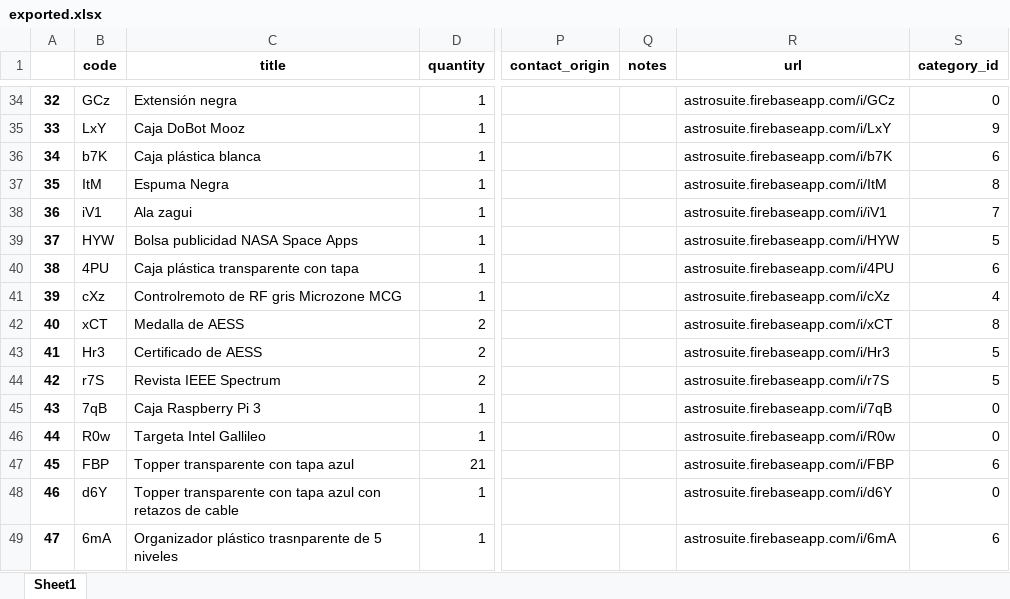
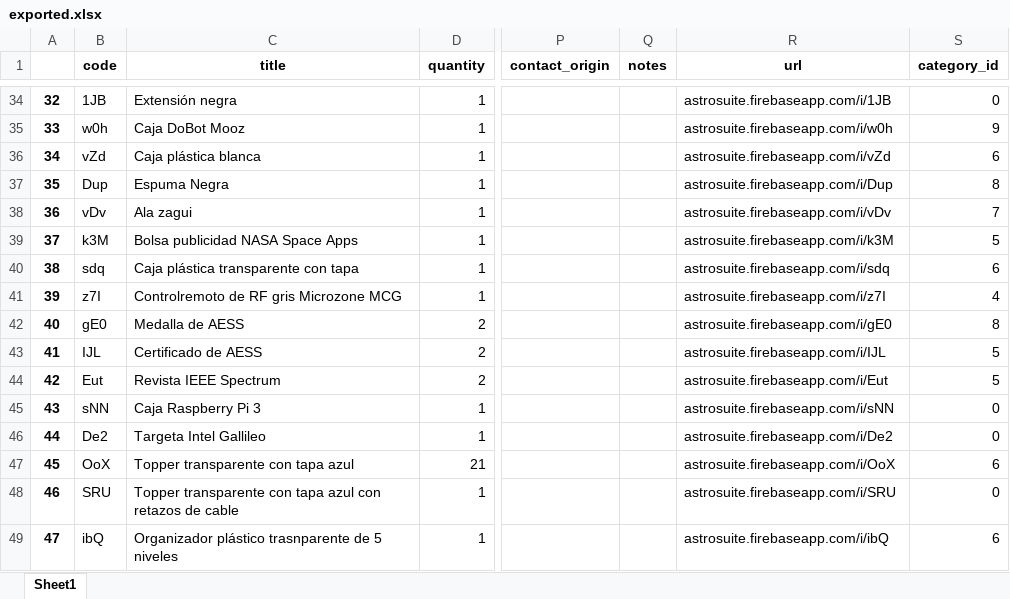
Before and after one commit to aessunicauca/inventory-qr-gen, an Excel workbook: exported.xlsx, sheet Sheet1, drawn as a sheet; only a part is shown, gaps mark what is left out; values as stored, in another font and other column widths than the file's, no borders; the diff covers the shown part only; the diff names each change by its address in the sheet, - before the commit and + after, or states it on an @@ line.

```diff
--- a/exported.xlsx (sheet Sheet1)
+++ b/exported.xlsx (sheet Sheet1)
-B34 (code): GCz
+B34 (code): 1JB
-R34 (url): astrosuite.firebaseapp.com/i/GCz
+R34 (url): astrosuite.firebaseapp.com/i/1JB
-B35 (code): LxY
+B35 (code): w0h
-R35 (url): astrosuite.firebaseapp.com/i/LxY
+R35 (url): astrosuite.firebaseapp.com/i/w0h
-B36 (code): b7K
+B36 (code): vZd
-R36 (url): astrosuite.firebaseapp.com/i/b7K
+R36 (url): astrosuite.firebaseapp.com/i/vZd
-B37 (code): ItM
+B37 (code): Dup
-R37 (url): astrosuite.firebaseapp.com/i/ItM
+R37 (url): astrosuite.firebaseapp.com/i/Dup
-B38 (code): iV1
+B38 (code): vDv
-R38 (url): astrosuite.firebaseapp.com/i/iV1
+R38 (url): astrosuite.firebaseapp.com/i/vDv
-B39 (code): HYW
+B39 (code): k3M
-R39 (url): astrosuite.firebaseapp.com/i/HYW
+R39 (url): astrosuite.firebaseapp.com/i/k3M
-B40 (code): 4PU
+B40 (code): sdq
-R40 (url): astrosuite.firebaseapp.com/i/4PU
+R40 (url): astrosuite.firebaseapp.com/i/sdq
-B41 (code): cXz
+B41 (code): z7I
-R41 (url): astrosuite.firebaseapp.com/i/cXz
+R41 (url): astrosuite.firebaseapp.com/i/z7I
-B42 (code): xCT
+B42 (code): gE0
-R42 (url): astrosuite.firebaseapp.com/i/xCT
+R42 (url): astrosuite.firebaseapp.com/i/gE0
-B43 (code): Hr3
+B43 (code): IJL
-R43 (url): astrosuite.firebaseapp.com/i/Hr3
+R43 (url): astrosuite.firebaseapp.com/i/IJL
-B44 (code): r7S
+B44 (code): Eut
-R44 (url): astrosuite.firebaseapp.com/i/r7S
+R44 (url): astrosuite.firebaseapp.com/i/Eut
-B45 (code): 7qB
+B45 (code): sNN
-R45 (url): astrosuite.firebaseapp.com/i/7qB
+R45 (url): astrosuite.firebaseapp.com/i/sNN
-B46 (code): R0w
+B46 (code): De2
-R46 (url): astrosuite.firebaseapp.com/i/R0w
+R46 (url): astrosuite.firebaseapp.com/i/De2
-B47 (code): FBP
+B47 (code): OoX
-R47 (url): astrosuite.firebaseapp.com/i/FBP
+R47 (url): astrosuite.firebaseapp.com/i/OoX
-B48 (code): d6Y
+B48 (code): SRU
-R48 (url): astrosuite.firebaseapp.com/i/d6Y
+R48 (url): astrosuite.firebaseapp.com/i/SRU
-B49 (code): 6mA
+B49 (code): ibQ
-R49 (url): astrosuite.firebaseapp.com/i/6mA
+R49 (url): astrosuite.firebaseapp.com/i/ibQ
```
Also changed, not shown: 1214 edited cells elsewhere in this sheet, 5 other files.
